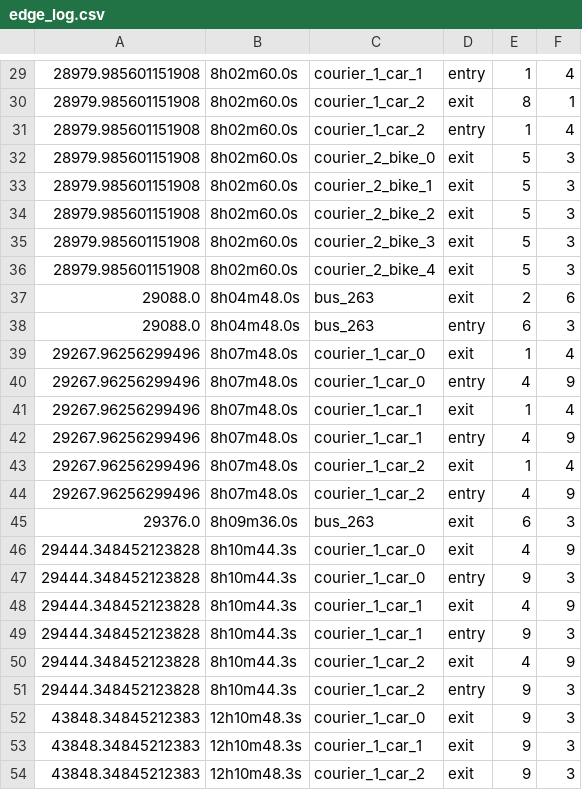
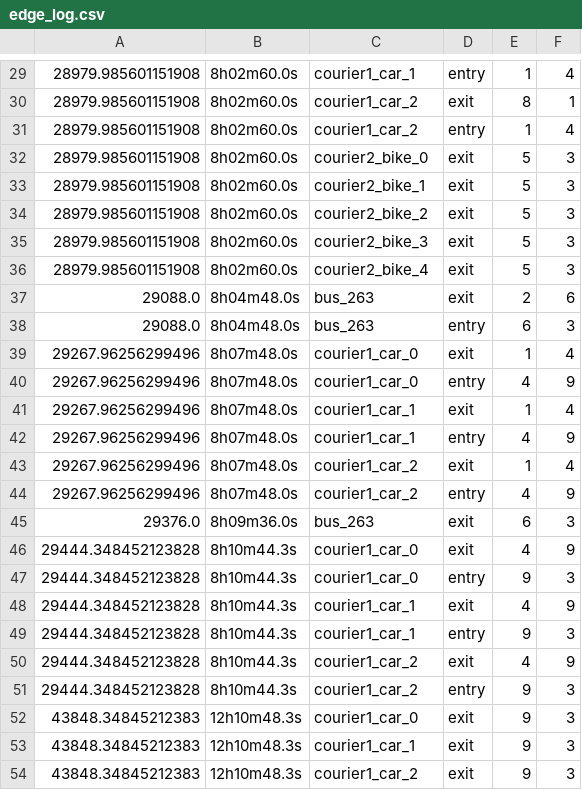
Before and after one commit to benjamin-alvial/transport-agents-simulator, a CSV file: examples/full_example/output/edge_log.csv, drawn as a sheet; only a part is shown, gaps mark what is left out; the diff covers the shown part only.

```diff
--- a/examples/full_example/output/edge_log.csv
+++ b/examples/full_example/output/edge_log.csv
@@ -29,26 +29,26 @@
-28979.985601151908,8h02m60.0s,courier_1_car_1,entry,1,4
-28979.985601151908,8h02m60.0s,courier_1_car_2,exit,8,1
-28979.985601151908,8h02m60.0s,courier_1_car_2,entry,1,4
-28979.985601151908,8h02m60.0s,courier_2_bike_0,exit,5,3
-28979.985601151908,8h02m60.0s,courier_2_bike_1,exit,5,3
-28979.985601151908,8h02m60.0s,courier_2_bike_2,exit,5,3
-28979.985601151908,8h02m60.0s,courier_2_bike_3,exit,5,3
-28979.985601151908,8h02m60.0s,courier_2_bike_4,exit,5,3
+28979.985601151908,8h02m60.0s,courier1_car_1,entry,1,4
+28979.985601151908,8h02m60.0s,courier1_car_2,exit,8,1
+28979.985601151908,8h02m60.0s,courier1_car_2,entry,1,4
+28979.985601151908,8h02m60.0s,courier2_bike_0,exit,5,3
+28979.985601151908,8h02m60.0s,courier2_bike_1,exit,5,3
+28979.985601151908,8h02m60.0s,courier2_bike_2,exit,5,3
+28979.985601151908,8h02m60.0s,courier2_bike_3,exit,5,3
+28979.985601151908,8h02m60.0s,courier2_bike_4,exit,5,3
 29088.0,8h04m48.0s,bus_263,exit,2,6
 29088.0,8h04m48.0s,bus_263,entry,6,3
-29267.96256299496,8h07m48.0s,courier_1_car_0,exit,1,4
-29267.96256299496,8h07m48.0s,courier_1_car_0,entry,4,9
-29267.96256299496,8h07m48.0s,courier_1_car_1,exit,1,4
-29267.96256299496,8h07m48.0s,courier_1_car_1,entry,4,9
-29267.96256299496,8h07m48.0s,courier_1_car_2,exit,1,4
-29267.96256299496,8h07m48.0s,courier_1_car_2,entry,4,9
+29267.96256299496,8h07m48.0s,courier1_car_0,exit,1,4
+29267.96256299496,8h07m48.0s,courier1_car_0,entry,4,9
+29267.96256299496,8h07m48.0s,courier1_car_1,exit,1,4
+29267.96256299496,8h07m48.0s,courier1_car_1,entry,4,9
+29267.96256299496,8h07m48.0s,courier1_car_2,exit,1,4
+29267.96256299496,8h07m48.0s,courier1_car_2,entry,4,9
 29376.0,8h09m36.0s,bus_263,exit,6,3
-29444.348452123828,8h10m44.3s,courier_1_car_0,exit,4,9
-29444.348452123828,8h10m44.3s,courier_1_car_0,entry,9,3
-29444.348452123828,8h10m44.3s,courier_1_car_1,exit,4,9
-29444.348452123828,8h10m44.3s,courier_1_car_1,entry,9,3
-29444.348452123828,8h10m44.3s,courier_1_car_2,exit,4,9
-29444.348452123828,8h10m44.3s,courier_1_car_2,entry,9,3
-43848.34845212383,12h10m48.3s,courier_1_car_0,exit,9,3
-43848.34845212383,12h10m48.3s,courier_1_car_1,exit,9,3
-43848.34845212383,12h10m48.3s,courier_1_car_2,exit,9,3
+29444.348452123828,8h10m44.3s,courier1_car_0,exit,4,9
+29444.348452123828,8h10m44.3s,courier1_car_0,entry,9,3
+29444.348452123828,8h10m44.3s,courier1_car_1,exit,4,9
+29444.348452123828,8h10m44.3s,courier1_car_1,entry,9,3
+29444.348452123828,8h10m44.3s,courier1_car_2,exit,4,9
+29444.348452123828,8h10m44.3s,courier1_car_2,entry,9,3
+43848.34845212383,12h10m48.3s,courier1_car_0,exit,9,3
+43848.34845212383,12h10m48.3s,courier1_car_1,exit,9,3
+43848.34845212383,12h10m48.3s,courier1_car_2,exit,9,3
```
Also changed, not shown: 27 edited cells elsewhere in this file, examples/full_example/output/event_log.csv, 9 other files.
